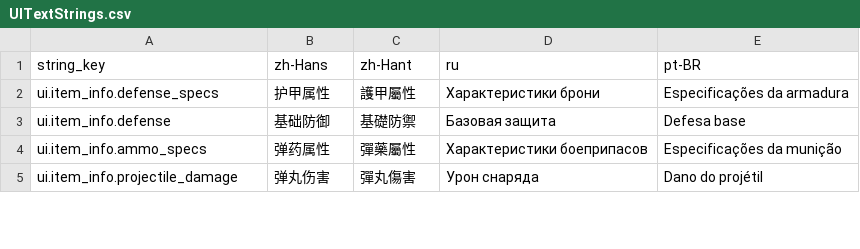
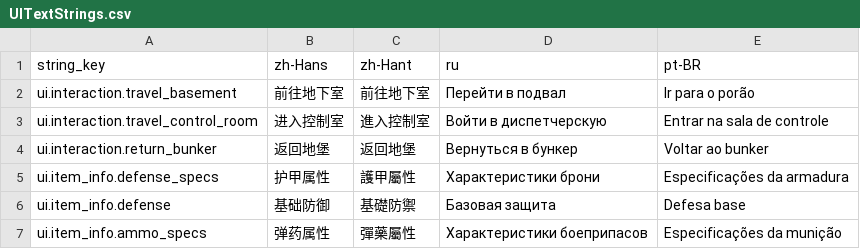
Before and after one commit to octopus7/extraction_shooter, a CSV file: TunaSweeper/Content/Data/Translations/UITextStrings.csv, drawn as a sheet; only a part is shown; the shorter side is filled out with more unchanged rows.

```diff
--- a/TunaSweeper/Content/Data/Translations/UITextStrings.csv
+++ b/TunaSweeper/Content/Data/Translations/UITextStrings.csv
@@ -1,2 +1,5 @@
 string_key,zh-Hans,zh-Hant,ru,pt-BR
+ui.interaction.travel_basement,前往地下室,前往地下室,Перейти в подвал,Ir para o porão
+ui.interaction.travel_control_room,进入控制室,進入控制室,Войти в диспетчерскую,Entrar na sala de controle
+ui.interaction.return_bunker,返回地堡,返回地堡,Вернуться в бункер,Voltar ao bunker
 ui.item_info.defense_specs,护甲属性,護甲屬性,Характеристики брони,Especificações da armadura
```
Also changed, not shown: TunaSweeper/Content/Data/UITextStrings.csv, 34 other files.
